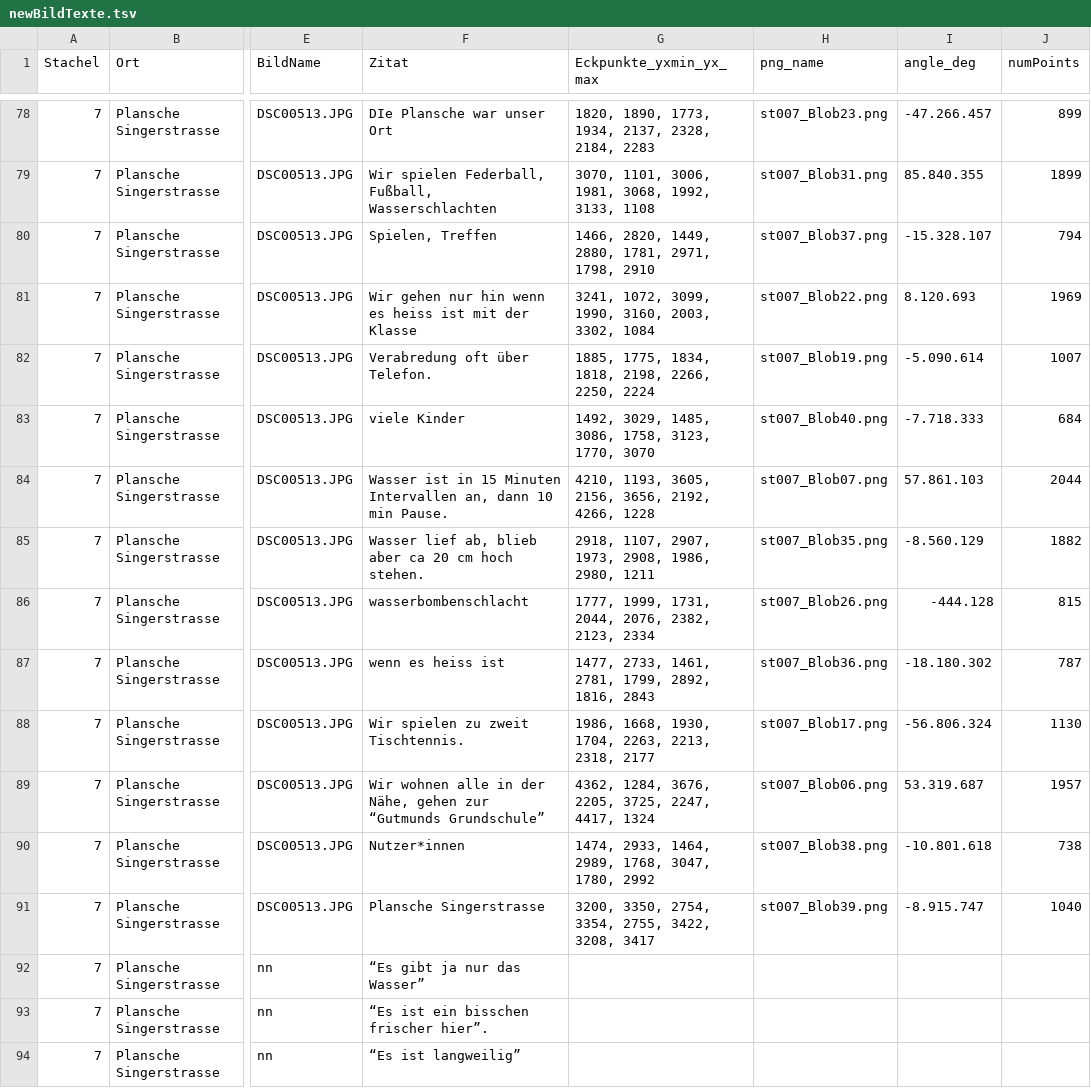
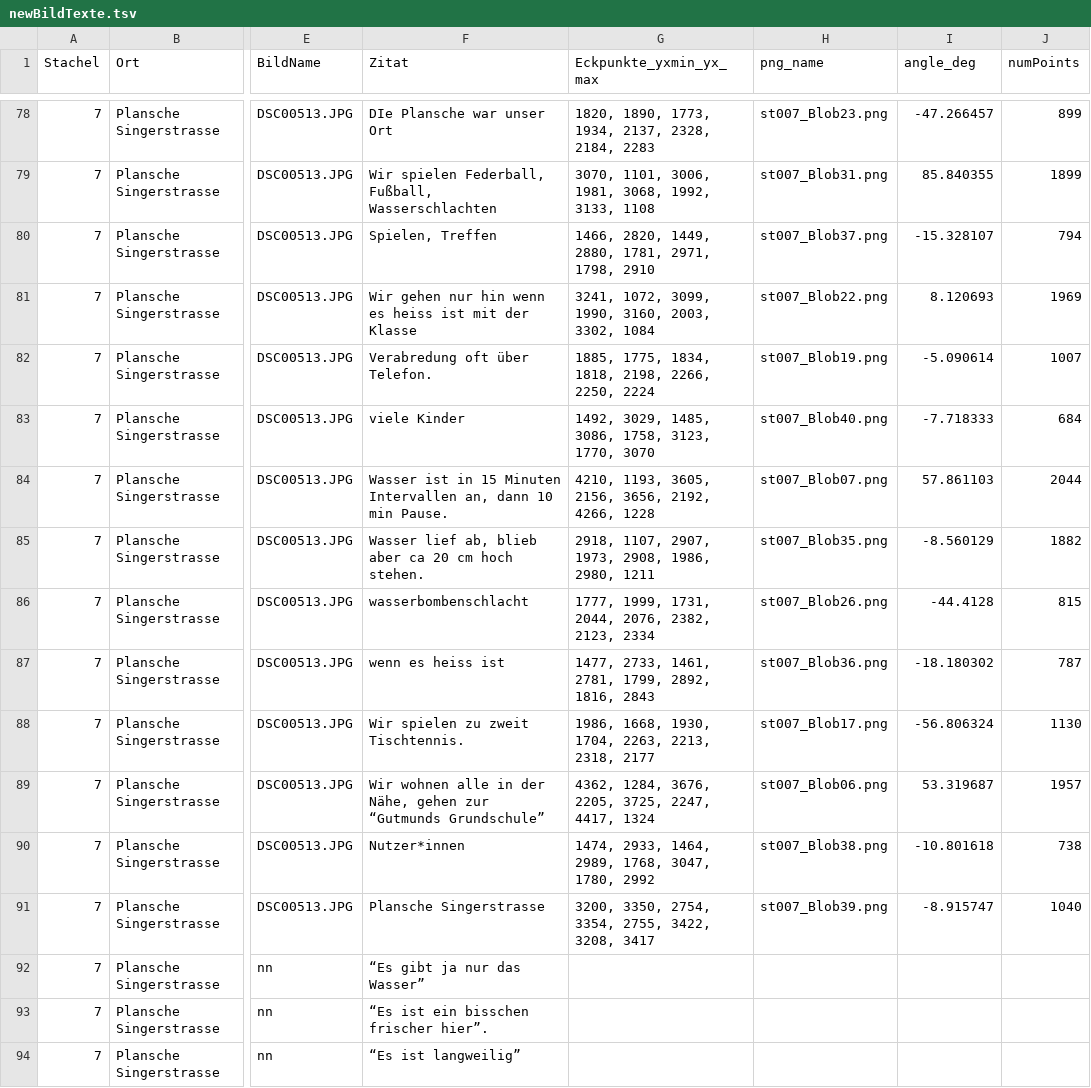
Before and after one commit to Regexose/Igel_Code, a TSV file: Skalen_Animation/data/newBildTexte.tsv, drawn as a sheet; only a part is shown, gaps mark what is left out; the diff covers the shown part only; the diff names each change by its address in the sheet, - before the commit and + after, or states it on an @@ line.

```diff
--- a/Skalen_Animation/data/newBildTexte.tsv
+++ b/Skalen_Animation/data/newBildTexte.tsv
-I78 (angle_deg): -47.266.457
+I78 (angle_deg): -47.266457
-I79 (angle_deg): 85.840.355
+I79 (angle_deg): 85.840355
-I80 (angle_deg): -15.328.107
+I80 (angle_deg): -15.328107
-I81 (angle_deg): 8.120.693
+I81 (angle_deg): 8.120693
-I82 (angle_deg): -5.090.614
+I82 (angle_deg): -5.090614
-I83 (angle_deg): -7.718.333
+I83 (angle_deg): -7.718333
-I84 (angle_deg): 57.861.103
+I84 (angle_deg): 57.861103
-I85 (angle_deg): -8.560.129
+I85 (angle_deg): -8.560129
-I86 (angle_deg): -444.128
+I86 (angle_deg): -44.4128
-I87 (angle_deg): -18.180.302
+I87 (angle_deg): -18.180302
-I88 (angle_deg): -56.806.324
+I88 (angle_deg): -56.806324
-I89 (angle_deg): 53.319.687
+I89 (angle_deg): 53.319687
-I90 (angle_deg): -10.801.618
+I90 (angle_deg): -10.801618
-I91 (angle_deg): -8.915.747
+I91 (angle_deg): -8.915747
```
Also changed, not shown: 58 edited cells elsewhere in this file, 6 other files.
